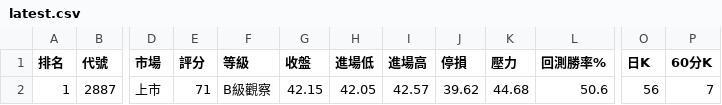
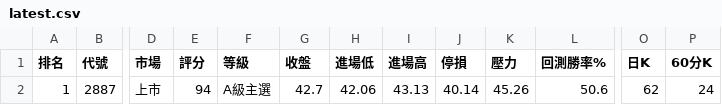
Before and after one commit to poin0917/-tw-stock-radar-cloud, a CSV file: data/latest.csv, drawn as a sheet; only a part is shown, gaps mark what is left out; the diff names each change by its address in the sheet, - before the commit and + after, or states it on an @@ line.

```diff
--- a/data/latest.csv
+++ b/data/latest.csv
-E2 (評分): 71
+E2 (評分): 94
-F2 (等級): B級觀察
+F2 (等級): A級主選
-G2 (收盤): 42.15
+G2 (收盤): 42.7
-H2 (進場低): 42.05
+H2 (進場低): 42.06
-I2 (進場高): 42.57
+I2 (進場高): 43.13
-J2 (停損): 39.62
+J2 (停損): 40.14
-K2 (壓力): 44.68
+K2 (壓力): 45.26
-O2 (日K): 56
+O2 (日K): 62
-P2 (60分K): 7
+P2 (60分K): 24
```
Also changed, not shown: 1 other file.
